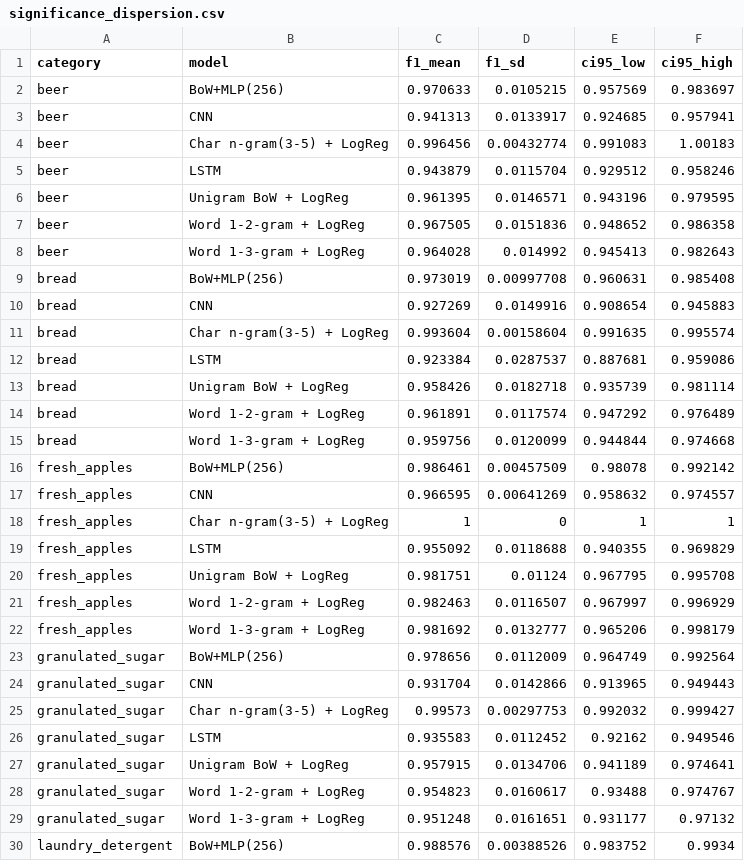
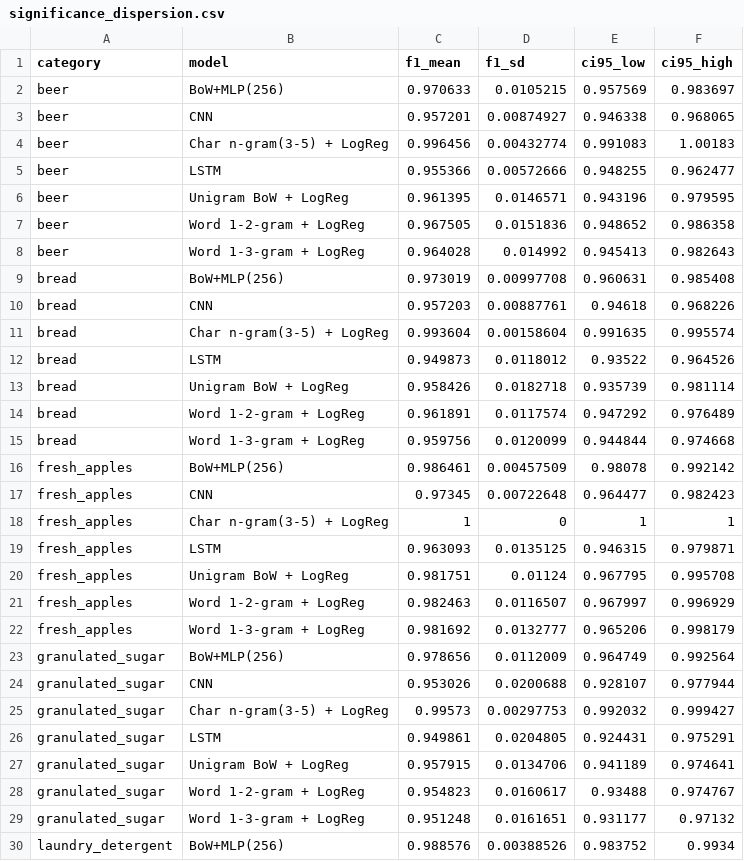
Before and after one commit to beskvladimir-create/cpi-coding-repro, a CSV file: results/significance_dispersion.csv, drawn as a sheet; only a part is shown; removed rows and columns are numbered as before the commit, all else as after; the diff covers the shown part only; the diff names each change by its address in the sheet, - before the commit and + after, or states it on an @@ line.

```diff
--- a/results/significance_dispersion.csv
+++ b/results/significance_dispersion.csv
-row 3: beer | CNN | 0.941313 | 0.0133917 | 0.924685 | 0.957941
+row 3: beer | CNN | 0.957201 | 0.00874927 | 0.946338 | 0.968065
-row 5: beer | LSTM | 0.943879 | 0.0115704 | 0.929512 | 0.958246
+row 5: beer | LSTM | 0.955366 | 0.00572666 | 0.948255 | 0.962477
-row 10: bread | CNN | 0.927269 | 0.0149916 | 0.908654 | 0.945883
+row 10: bread | CNN | 0.957203 | 0.00887761 | 0.94618 | 0.968226
-row 12: bread | LSTM | 0.923384 | 0.0287537 | 0.887681 | 0.959086
+row 12: bread | LSTM | 0.949873 | 0.0118012 | 0.93522 | 0.964526
-row 17: fresh_apples | CNN | 0.966595 | 0.00641269 | 0.958632 | 0.974557
+row 17: fresh_apples | CNN | 0.97345 | 0.00722648 | 0.964477 | 0.982423
-row 19: fresh_apples | LSTM | 0.955092 | 0.0118688 | 0.940355 | 0.969829
+row 19: fresh_apples | LSTM | 0.963093 | 0.0135125 | 0.946315 | 0.979871
-row 24: granulated_sugar | CNN | 0.931704 | 0.0142866 | 0.913965 | 0.949443
+row 24: granulated_sugar | CNN | 0.953026 | 0.0200688 | 0.928107 | 0.977944
-row 26: granulated_sugar | LSTM | 0.935583 | 0.0112452 | 0.92162 | 0.949546
+row 26: granulated_sugar | LSTM | 0.949861 | 0.0204805 | 0.924431 | 0.975291
```
Also changed, not shown: 4 added rows and 4 removed rows elsewhere in this file, results/confirm_metrics.csv, results/cost_benchmark_per_run.csv, 11 other files.
